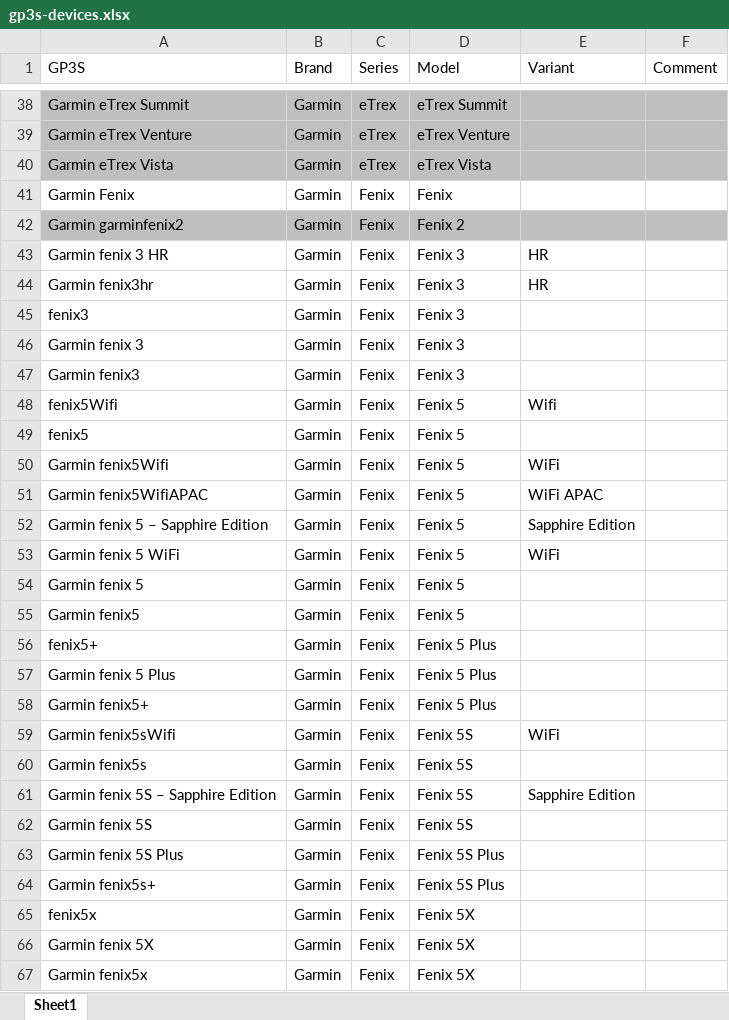
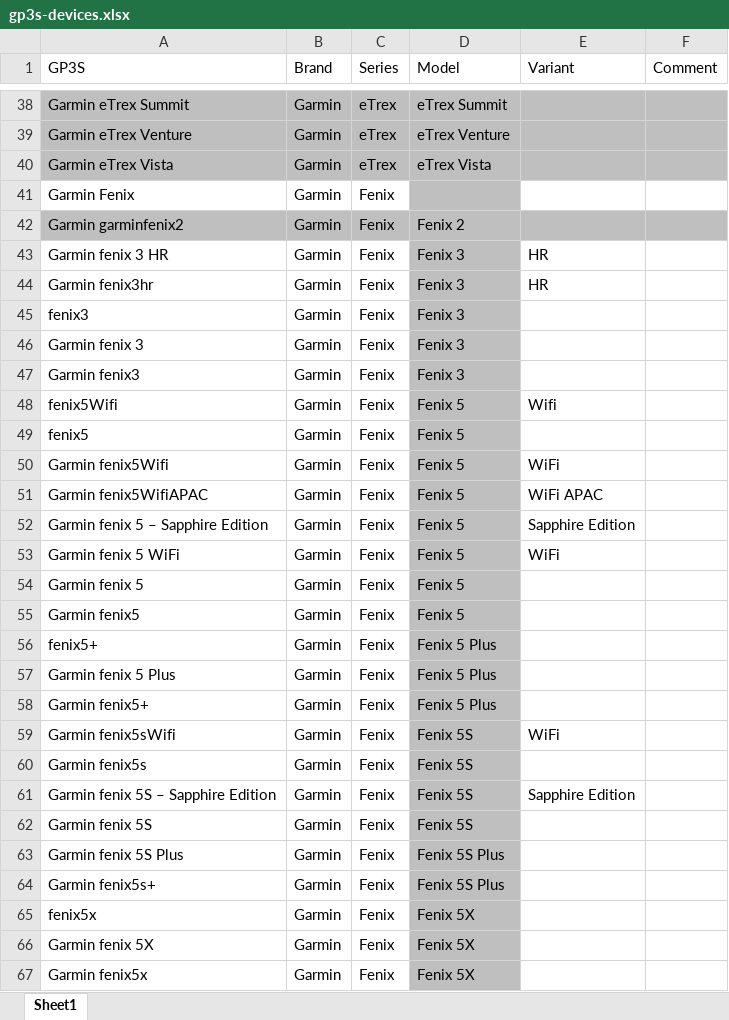
Before and after one commit to Logiqx/gps3s-query, an Excel workbook: data/gp3s-devices.xlsx, sheet Sheet1, drawn as a sheet; only a part is shown, gaps mark what is left out; values as stored, in another font and other column widths than the file's, no borders; the diff covers the shown part only; the diff names each change by its address in the sheet, - before the commit and + after, or states it on an @@ line.

Commit message:
Rethink use of watch series

```diff
--- a/data/gp3s-devices.xlsx (sheet Sheet1)
+++ b/data/gp3s-devices.xlsx (sheet Sheet1)
-D41 (Model): Fenix
+D41 (Model): (empty)
-D41 fill: none
+D41 fill: #BFBFBF
-D43:D67 fill: none
+D43:D67 fill: #BFBFBF
```
Also changed, not shown: 60 edited cells and cell formats elsewhere in this sheet, 1 other file.
